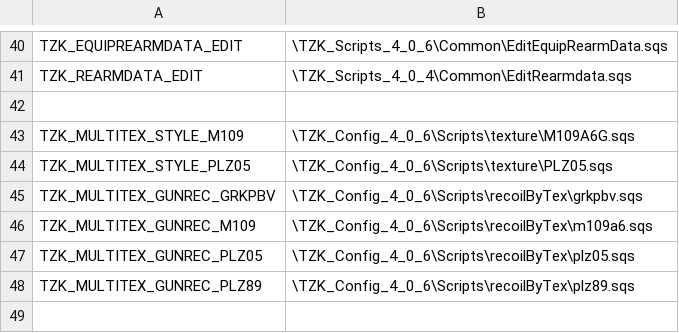
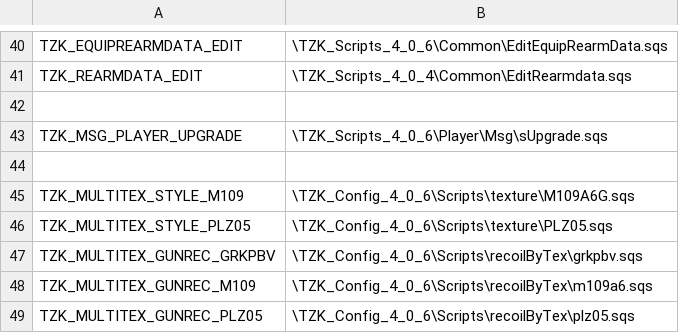
Before and after one commit to TZKdeveloperIF/Project-TZK-Since2.12, a CSV file: MPMissions/General Scripts in Mission/stringtable.csv, drawn as a sheet; only a part is shown, gaps mark what is left out; the shorter side is filled out with more unchanged rows; the diff names each change by its address in the sheet, - before the commit and + after, or states it on an @@ line.

```diff
--- a/MPMissions/General Scripts in Mission/stringtable.csv
+++ b/MPMissions/General Scripts in Mission/stringtable.csv
+row 43: TZK_MSG_PLAYER_UPGRADE | \TZK_Scripts_4_0_6\Player\Msg\sUpgrade.sqs
+row 44: (empty)
```
Also changed, not shown: 3 other files.
